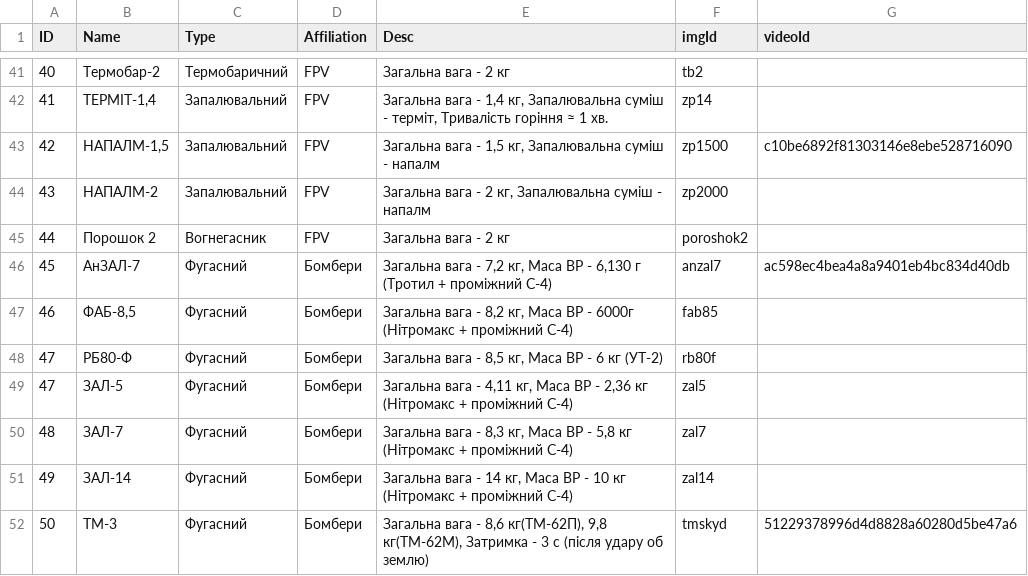
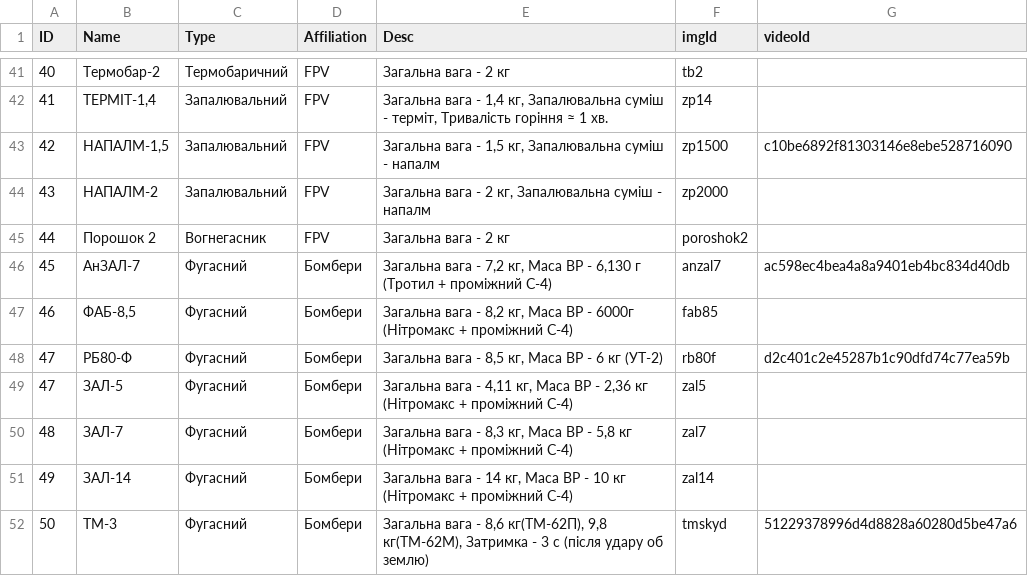
Before and after one commit to Tantsa98/mp125, a CSV file: data/BK.csv, drawn as a sheet; only a part is shown, gaps mark what is left out.

Commit message:
Johnny

```diff
--- a/data/BK.csv
+++ b/data/BK.csv
@@ -47,3 +47,3 @@ ID,Name,Type,Affiliation,Desc,imgId,videoId
 46,"ФАБ-8,5",Фугасний,Бомбери,"Загальна вага - 8,2 кг, Маса ВР - 6000г (Нітромакс + проміжний C-4) ",fab85,
-47,РБ80-Ф,Фугасний,Бомбери,"Загальна вага - 8,5 кг, Маса ВР - 6 кг (УТ-2)",rb80f,
+47,РБ80-Ф,Фугасний,Бомбери,"Загальна вага - 8,5 кг, Маса ВР - 6 кг (УТ-2)",rb80f,d2c401c2e45287b1c90dfd74c77ea59b
 47,ЗАЛ-5,Фугасний,Бомбери,"Загальна вага - 4,11 кг, Маса ВР - 2,36 кг (Нітромакс + проміжний C-4)",zal5,
```
